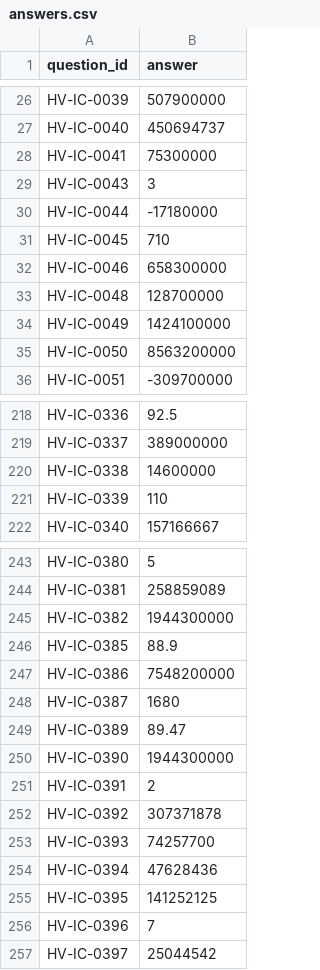
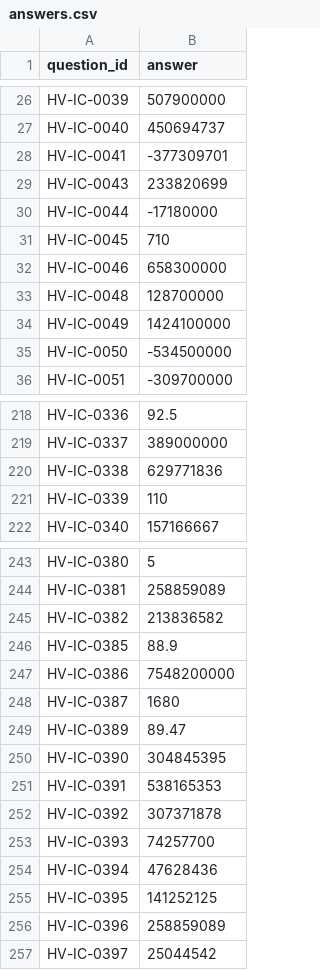
Before and after one commit to aniketqwj1/BITS-Hackathon-Dataset, a CSV file: solution/answers.csv, drawn as a sheet; only a part is shown, gaps mark what is left out; the diff covers the shown part only.

```diff
--- a/solution/answers.csv
+++ b/solution/answers.csv
@@ -27,4 +27,4 @@ HV-IC-0039,507900000
 HV-IC-0040,450694737
-HV-IC-0041,75300000
-HV-IC-0043,3
+HV-IC-0041,-377309701
+HV-IC-0043,233820699
 HV-IC-0044,-17180000
@@ -34,3 +34,3 @@ HV-IC-0048,128700000
 HV-IC-0049,1424100000
-HV-IC-0050,8563200000
+HV-IC-0050,-534500000
 HV-IC-0051,-309700000
@@ -219,3 +219,3 @@ HV-IC-0336,92.5
 HV-IC-0337,389000000
-HV-IC-0338,14600000
+HV-IC-0338,629771836
 HV-IC-0339,110
@@ -244,3 +244,3 @@ HV-IC-0380,5
 HV-IC-0381,258859089
-HV-IC-0382,1944300000
+HV-IC-0382,213836582
 HV-IC-0385,88.9
@@ -249,4 +249,4 @@ HV-IC-0387,1680
 HV-IC-0389,89.47
-HV-IC-0390,1944300000
-HV-IC-0391,2
+HV-IC-0390,304845395
+HV-IC-0391,538165353
 HV-IC-0392,307371878
@@ -255,3 +255,3 @@ HV-IC-0394,47628436
 HV-IC-0395,141252125
-HV-IC-0396,7
+HV-IC-0396,258859089
 HV-IC-0397,25044542
```
Also changed, not shown: 24 edited cells elsewhere in this file.
